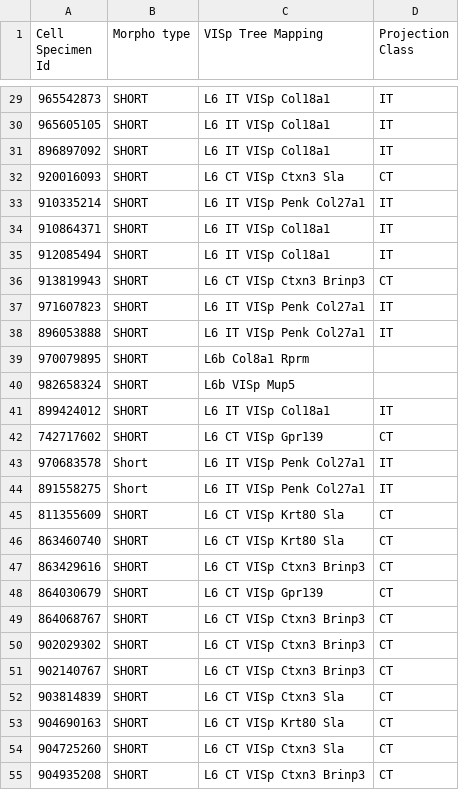
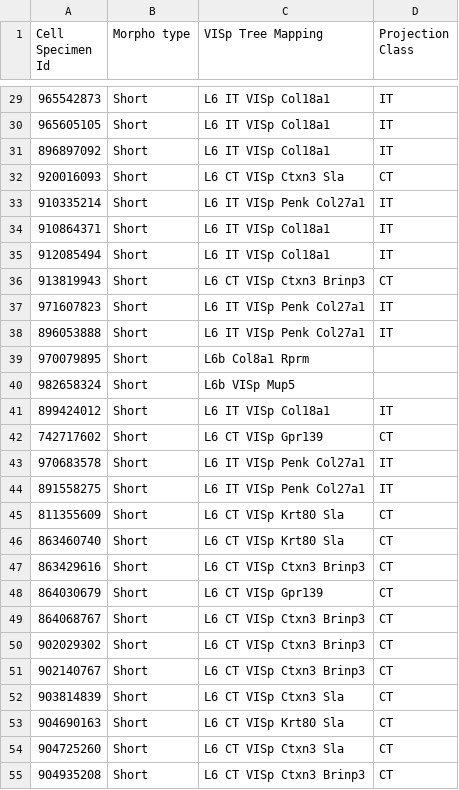
Before and after one commit to ramr24/Personal, a CSV file: csv/short_tall_morph.csv, drawn as a sheet; only a part is shown, gaps mark what is left out; the diff covers the shown part only.

Commit message:
working on updated short tall project

```diff
--- a/csv/short_tall_morph.csv
+++ b/csv/short_tall_morph.csv
@@ -29,27 +29,27 @@
-965542873,SHORT,L6 IT VISp Col18a1,IT
-965605105,SHORT,L6 IT VISp Col18a1,IT
-896897092,SHORT,L6 IT VISp Col18a1,IT
-920016093,SHORT,L6 CT VISp Ctxn3 Sla,CT
-910335214,SHORT,L6 IT VISp Penk Col27a1,IT
-910864371,SHORT,L6 IT VISp Col18a1,IT
-912085494,SHORT,L6 IT VISp Col18a1,IT
-913819943,SHORT,L6 CT VISp Ctxn3 Brinp3,CT
-971607823,SHORT,L6 IT VISp Penk Col27a1,IT
-896053888,SHORT,L6 IT VISp Penk Col27a1,IT
-970079895,SHORT,L6b Col8a1 Rprm,
-982658324,SHORT,L6b VISp Mup5,
-899424012,SHORT,L6 IT VISp Col18a1,IT
-742717602,SHORT,L6 CT VISp Gpr139,CT
+965542873,Short,L6 IT VISp Col18a1,IT
+965605105,Short,L6 IT VISp Col18a1,IT
+896897092,Short,L6 IT VISp Col18a1,IT
+920016093,Short,L6 CT VISp Ctxn3 Sla,CT
+910335214,Short,L6 IT VISp Penk Col27a1,IT
+910864371,Short,L6 IT VISp Col18a1,IT
+912085494,Short,L6 IT VISp Col18a1,IT
+913819943,Short,L6 CT VISp Ctxn3 Brinp3,CT
+971607823,Short,L6 IT VISp Penk Col27a1,IT
+896053888,Short,L6 IT VISp Penk Col27a1,IT
+970079895,Short,L6b Col8a1 Rprm,
+982658324,Short,L6b VISp Mup5,
+899424012,Short,L6 IT VISp Col18a1,IT
+742717602,Short,L6 CT VISp Gpr139,CT
 970683578,Short,L6 IT VISp Penk Col27a1,IT
 891558275,Short,L6 IT VISp Penk Col27a1,IT
-811355609,SHORT,L6 CT VISp Krt80 Sla,CT
-863460740,SHORT,L6 CT VISp Krt80 Sla,CT
-863429616,SHORT,L6 CT VISp Ctxn3 Brinp3,CT
-864030679,SHORT,L6 CT VISp Gpr139,CT
-864068767,SHORT,L6 CT VISp Ctxn3 Brinp3,CT
-902029302,SHORT,L6 CT VISp Ctxn3 Brinp3,CT
-902140767,SHORT,L6 CT VISp Ctxn3 Brinp3,CT
-903814839,SHORT,L6 CT VISp Ctxn3 Sla,CT
-904690163,SHORT,L6 CT VISp Krt80 Sla,CT
-904725260,SHORT,L6 CT VISp Ctxn3 Sla,CT
-904935208,SHORT,L6 CT VISp Ctxn3 Brinp3,CT
+811355609,Short,L6 CT VISp Krt80 Sla,CT
+863460740,Short,L6 CT VISp Krt80 Sla,CT
+863429616,Short,L6 CT VISp Ctxn3 Brinp3,CT
+864030679,Short,L6 CT VISp Gpr139,CT
+864068767,Short,L6 CT VISp Ctxn3 Brinp3,CT
+902029302,Short,L6 CT VISp Ctxn3 Brinp3,CT
+902140767,Short,L6 CT VISp Ctxn3 Brinp3,CT
+903814839,Short,L6 CT VISp Ctxn3 Sla,CT
+904690163,Short,L6 CT VISp Krt80 Sla,CT
+904725260,Short,L6 CT VISp Ctxn3 Sla,CT
+904935208,Short,L6 CT VISp Ctxn3 Brinp3,CT
```
Also changed, not shown: 159 edited cells elsewhere in this file, 1 other file.
